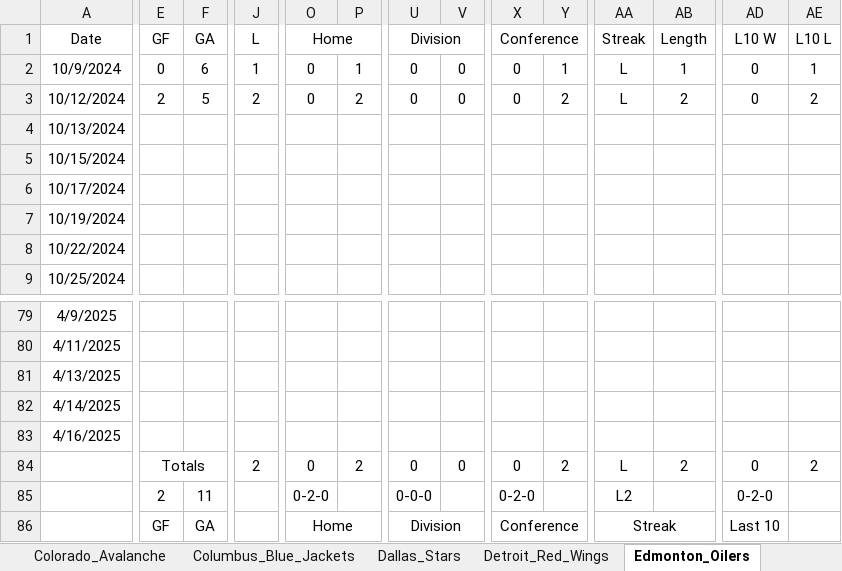
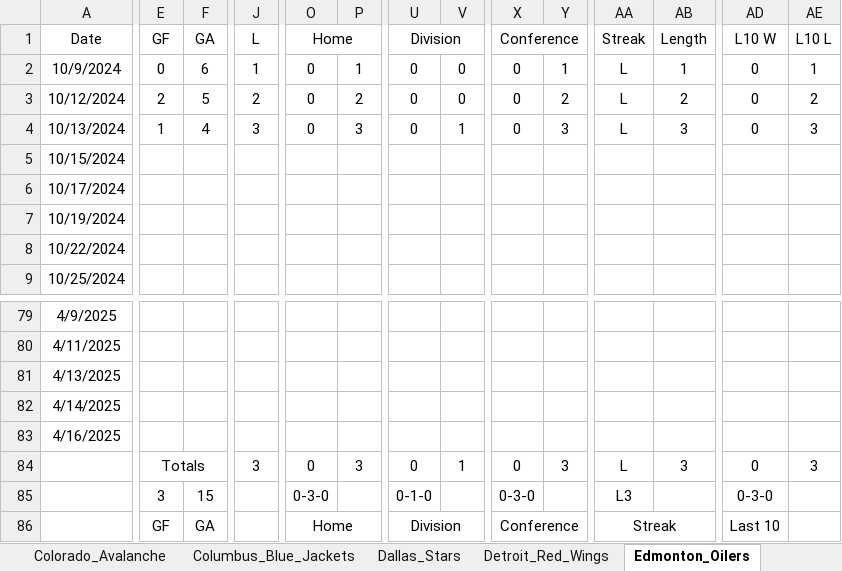
Before and after one commit to cmwrite/NHLStats, an Excel workbook: 2024_2025/Standings.xlsx, sheet Edmonton_Oilers, drawn as a sheet; only a part is shown, gaps mark what is left out; values as stored, in another font and other column widths than the file's, no borders; the diff covers the shown part only; the diff names each change by its address in the sheet, - before the commit and + after, or states it on an @@ line.

```diff
--- a/2024_2025/Standings.xlsx (sheet Edmonton_Oilers)
+++ b/2024_2025/Standings.xlsx (sheet Edmonton_Oilers)
-E4 (GF): (empty)
+E4 (GF): 1
-F4 (GA): (empty)
+F4 (GA): 4
-J4 (L): (empty)
+J4 (L): 3
-O4 (Home): (empty)
+O4 (Home): 0
-P4: (empty)
+P4: 3
-U4 (Division): (empty)
+U4 (Division): 0
-V4: (empty)
+V4: 1
-X4 (Conference): (empty)
+X4 (Conference): 0
-Y4: (empty)
+Y4: 3
-AA4 (Streak): (empty)
+AA4 (Streak): L
-AB4 (Length): (empty)
+AB4 (Length): 3
-AD4 (L10 W): (empty)
+AD4 (L10 W): 0
-AE4 (L10 L): (empty)
+AE4 (L10 L): 3
-J84 (L): 2
+J84 (L): 3
-P84: 2
+P84: 3
-V84: 0
+V84: 1
-Y84: 2
+Y84: 3
-AB84 (Length): 2
+AB84 (Length): 3
-AE84 (L10 L): 2
+AE84 (L10 L): 3
-E85 (GF): 2
+E85 (GF): 3
-F85 (GA): 11
+F85 (GA): 15
-O85 (Home): 0-2-0
+O85 (Home): 0-3-0
-U85 (Division): 0-0-0
+U85 (Division): 0-1-0
-X85 (Conference): 0-2-0
+X85 (Conference): 0-3-0
-AA85 (Streak): L2
+AA85 (Streak): L3
-AD85 (L10 W): 0-2-0
+AD85 (L10 W): 0-3-0
```
Also changed, not shown: 16 edited cells elsewhere in this sheet, sheet Standings, sheet Calgary_Flames, sheet Dallas_Stars, sheet Seattle_Kraken, 2024_2025/BoxScores/October.xlsx.
